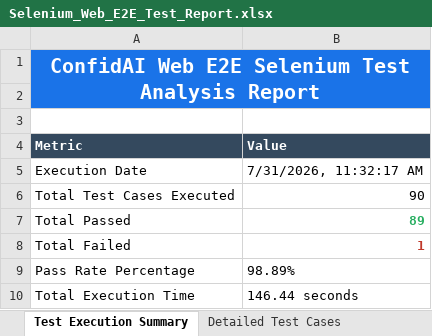
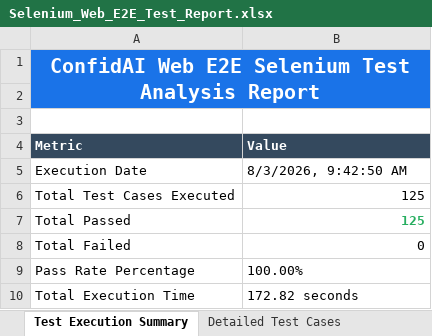
Before and after one commit to Mohitha1406/body-language-app, an Excel workbook: reports/Selenium_Web_E2E_Test_Report.xlsx, sheet Test Execution Summary, drawn as a sheet; values as stored, in another font and other column widths than the file's, no borders; the diff names each change by its address in the sheet, - before the commit and + after, or states it on an @@ line.

```diff
--- a/reports/Selenium_Web_E2E_Test_Report.xlsx (sheet Test Execution Summary)
+++ b/reports/Selenium_Web_E2E_Test_Report.xlsx (sheet Test Execution Summary)
-B5 (Value): 7/31/2026, 11:32:17 AM
+B5 (Value): 8/3/2026, 9:42:50 AM
-B6 (Value): 90
+B6 (Value): 125
-B7 (Value): 89
+B7 (Value): 125
-B8 (Value): 1
+B8 (Value): 0
@@ B8 bold: on → off, text colour: #C0392B → black @@
-B9 (Value): 98.89%
+B9 (Value): 100.00%
-B10 (Value): 146.44 seconds
+B10 (Value): 172.82 seconds
```
Also changed, not shown: sheet Detailed Test Cases, reports/Master_E2E_Analysis_Report.xlsx, testing/reports/Master_E2E_Analysis_Report.xlsx, 13 other files.
